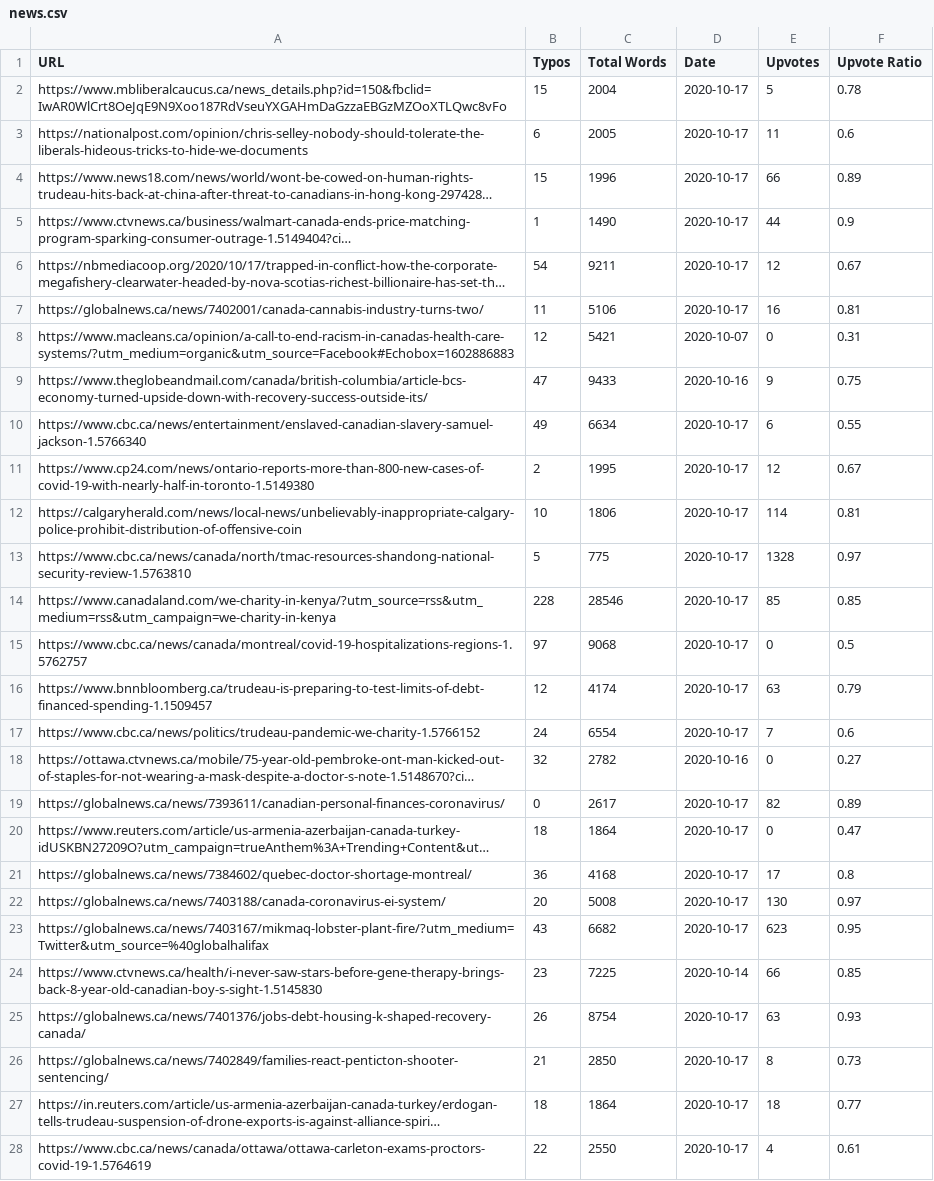
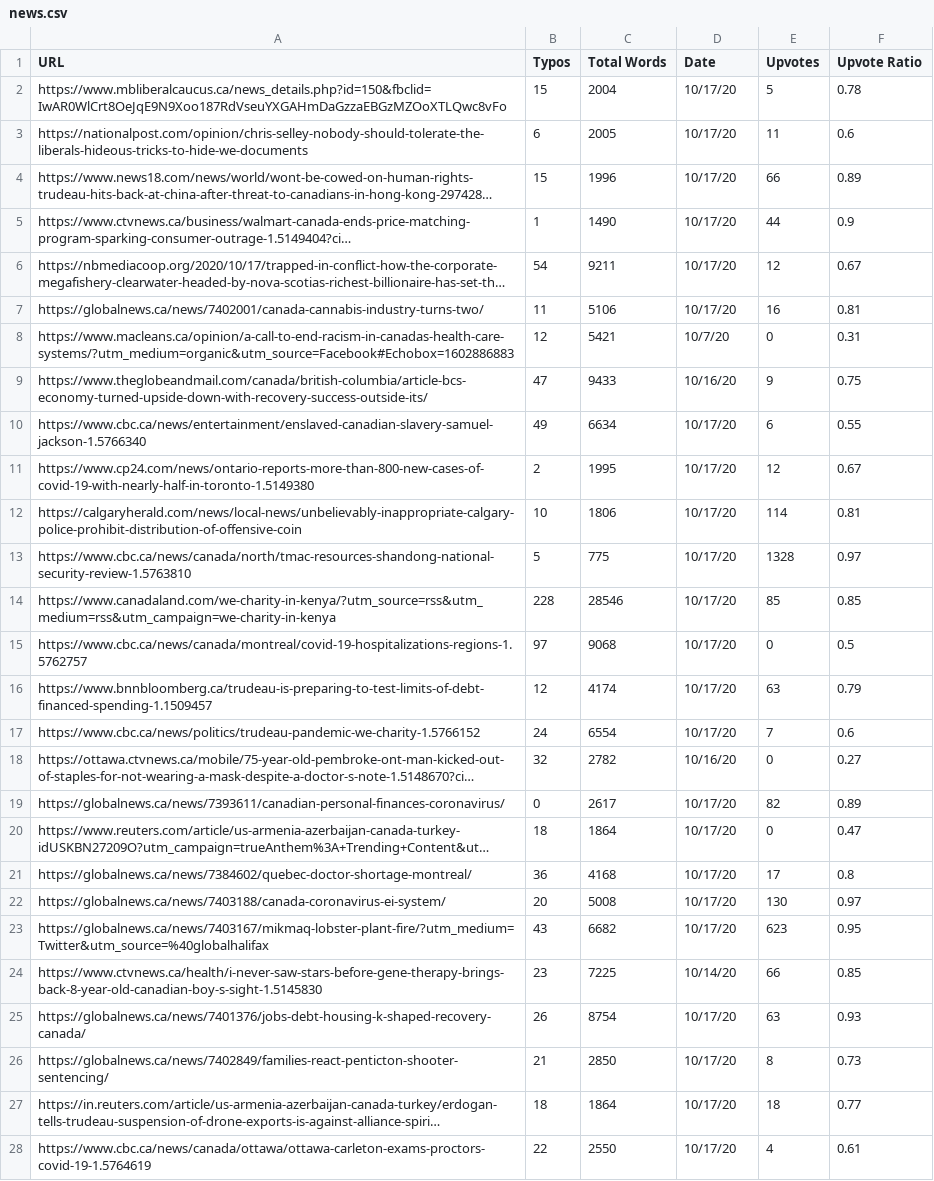
Before and after one commit to mniverthi/canadarank, a CSV file: scripts/data/news.csv, drawn as a sheet; only a part is shown; long unchanged cells end in …; the diff covers the shown part only; the diff names each change by its address in the sheet, - before the commit and + after, or states it on an @@ line.

```diff
--- a/scripts/data/news.csv
+++ b/scripts/data/news.csv
-D2:D7 (Date): 2020-10-17
+D2:D7 (Date): 10/17/20
-D8 (Date): 2020-10-07
+D8 (Date): 10/7/20
-D9 (Date): 2020-10-16
+D9 (Date): 10/16/20
-D10:D17 (Date): 2020-10-17
+D10:D17 (Date): 10/17/20
-D18 (Date): 2020-10-16
+D18 (Date): 10/16/20
-D19:D23 (Date): 2020-10-17
+D19:D23 (Date): 10/17/20
-D24 (Date): 2020-10-14
+D24 (Date): 10/14/20
-D25:D28 (Date): 2020-10-17
+D25:D28 (Date): 10/17/20
```
Also changed, not shown: 66 edited cells elsewhere in this file, scripts/data/news1.csv, 3 other files.
